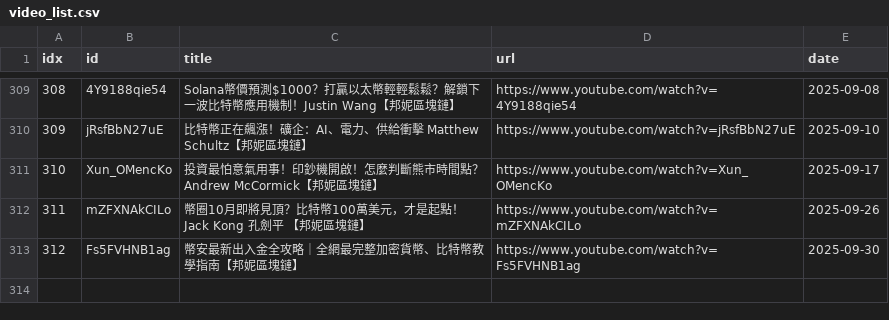
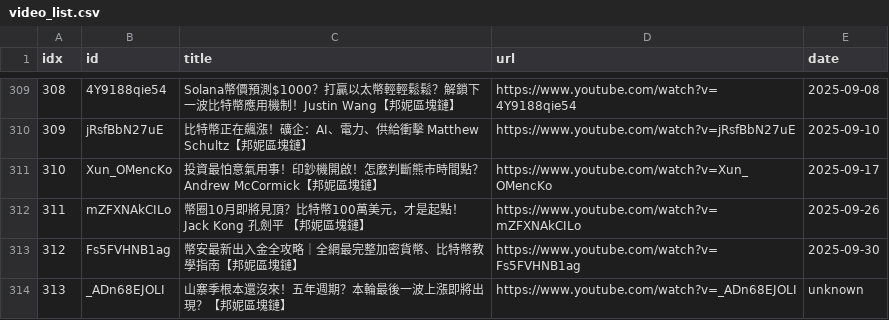
Before and after one commit to sumsjp/BonnieBlockchain, a CSV file: src/video_list.csv, drawn as a sheet; only a part is shown, gaps mark what is left out; the diff names each change by its address in the sheet, - before the commit and + after, or states it on an @@ line.

```diff
--- a/src/video_list.csv
+++ b/src/video_list.csv
+row 314: 313 | _ADn68EJOLI | 山寨季根本還沒來！五年週期？本輪最後一波上漲即將出現？【邦妮區塊鏈】 | https://www.youtube.com/watch?v=_ADn68EJOLI | unknown
```
Also changed, not shown: 4 other files.
